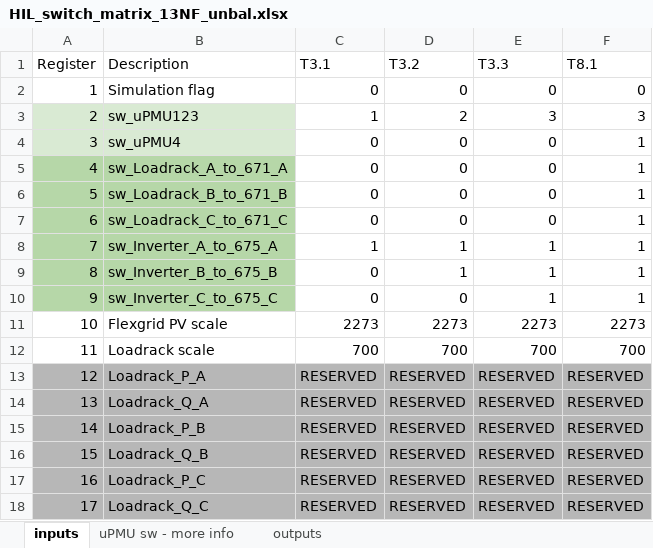
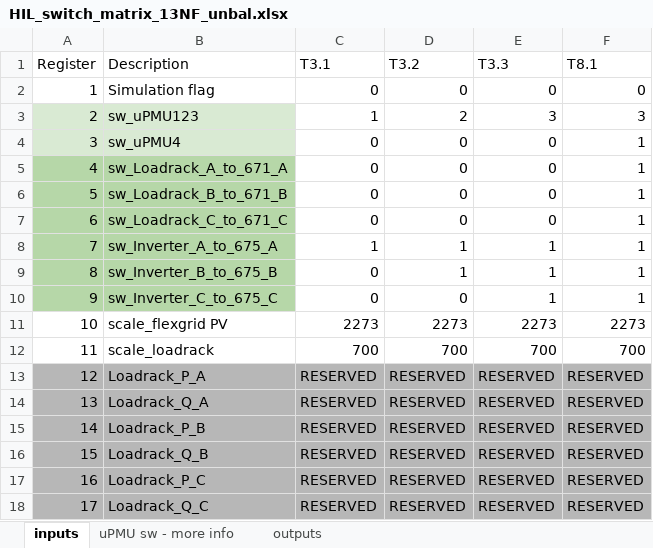
Before and after one commit to gtfierro/energise-implementation, an Excel workbook: flexlab/sw_mat_HIL2/HIL_switch_matrix_13NF_unbal.xlsx, sheet inputs, drawn as a sheet; values as stored, in another font and other column widths than the file's, no borders; the diff names each change by its address in the sheet, - before the commit and + after, or states it on an @@ line.

Commit message:
modbus debug + updated sw matrix files

```diff
--- a/flexlab/sw_mat_HIL2/HIL_switch_matrix_13NF_unbal.xlsx (sheet inputs)
+++ b/flexlab/sw_mat_HIL2/HIL_switch_matrix_13NF_unbal.xlsx (sheet inputs)
-B11 (Description): Flexgrid PV scale
+B11 (Description): scale_flexgrid PV
-B12 (Description): Loadrack scale
+B12 (Description): scale_loadrack
```
Also changed, not shown: flexlab/sw_mat_HIL2/HIL2_switch_matrix_13NF_bal.xlsx, 1 other file.
